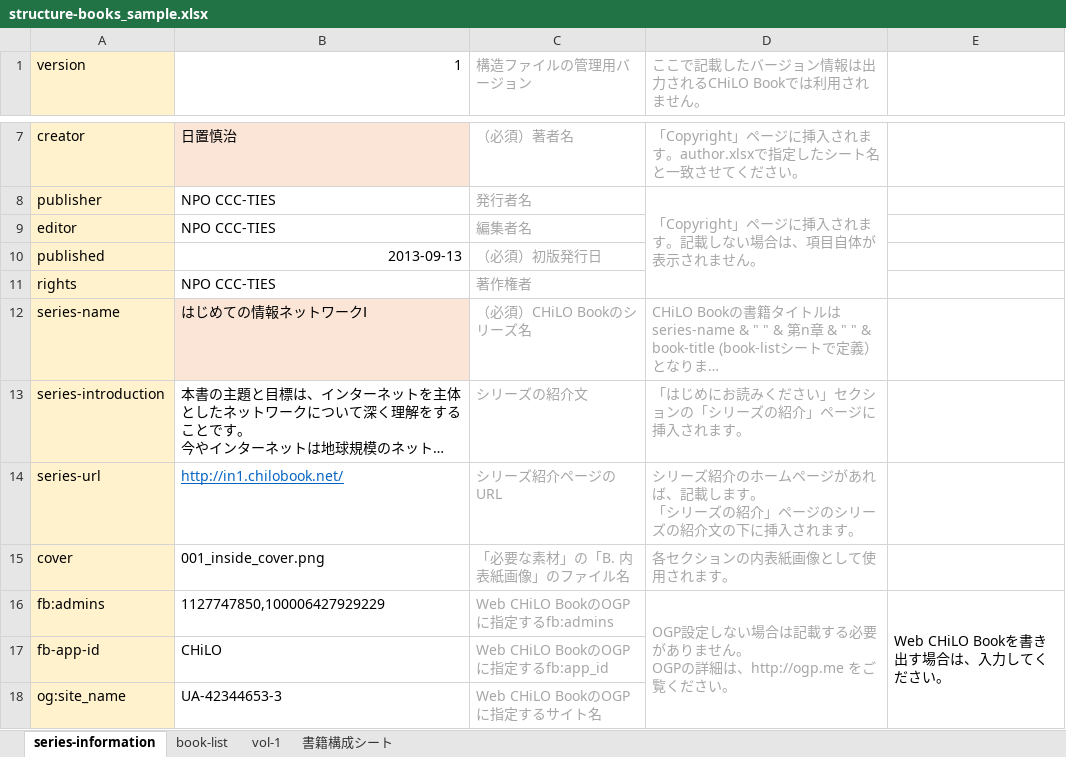
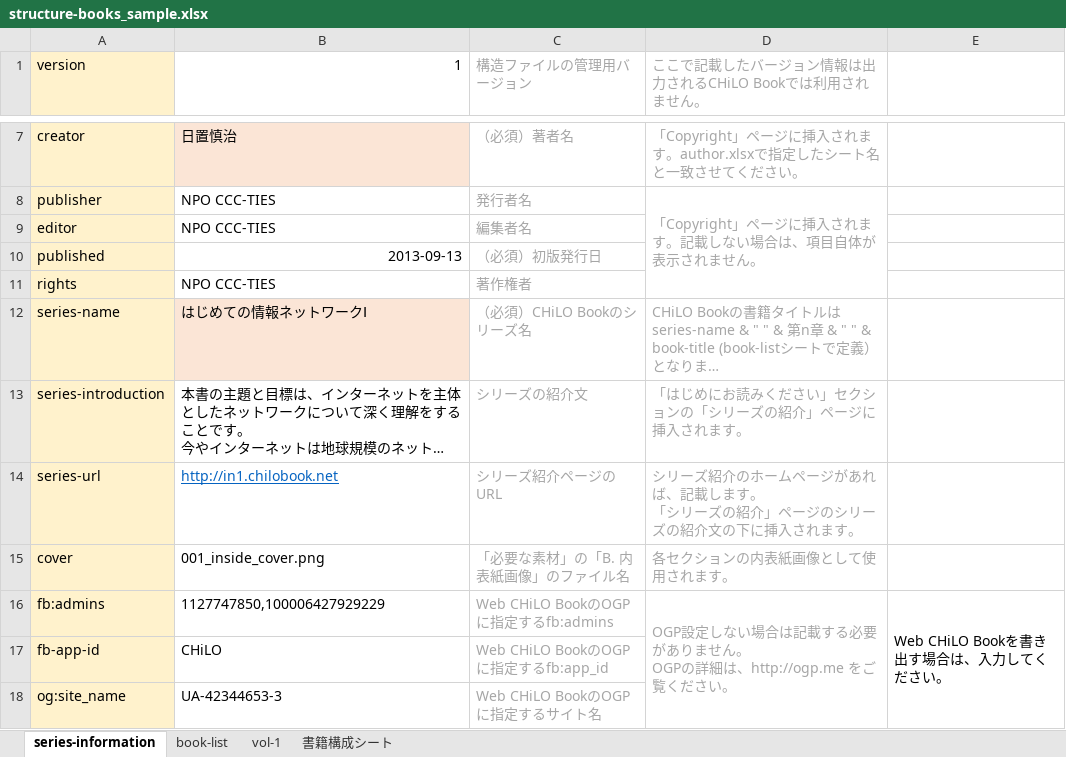
Before and after one commit to cccties/chilo-producer, an Excel workbook: chiloPro/sample-series/structure-books_sample.xlsx, sheet series-information, drawn as a sheet; only a part is shown, gaps mark what is left out; long unchanged cells end in …; values as stored, in another font and other column widths than the file's, no borders; charts and pictures not drawn; the diff names each change by its address in the sheet, - before the commit and + after, or states it on an @@ line.

Commit message:
structure-booksの更新 ・series-urlは最後のスペースはなし

```diff
--- a/chiloPro/sample-series/structure-books_sample.xlsx (sheet series-information)
+++ b/chiloPro/sample-series/structure-books_sample.xlsx (sheet series-information)
-B14 (1): http://in1.chilobook.net/
+B14 (1): http://in1.chilobook.net
```
